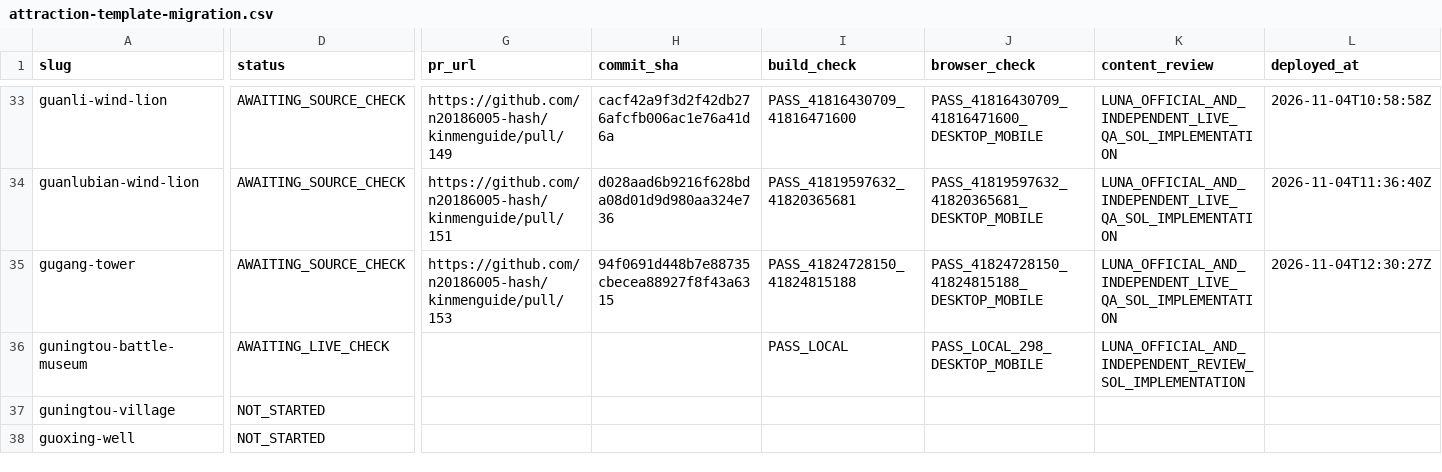
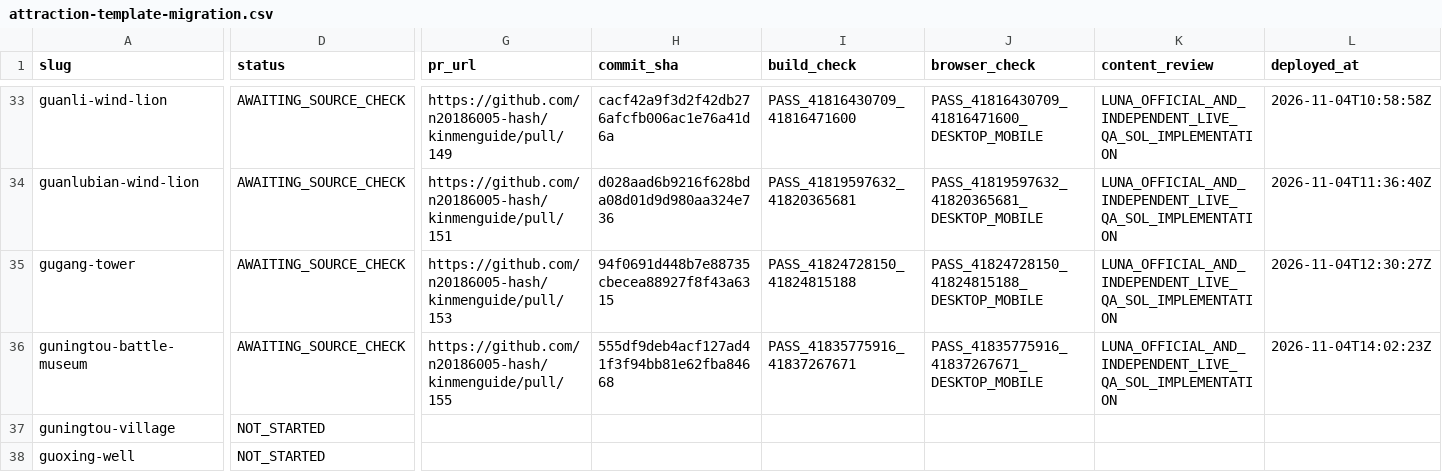
Before and after one commit to n20186005-hash/kinmenguide, a CSV file: docs/attraction-template-migration.csv, drawn as a sheet; only a part is shown, gaps mark what is left out; the diff covers the shown part only; the diff names each change by its address in the sheet, - before the commit and + after, or states it on an @@ line.

Commit message:
Record Guningtou Museum production check and source gaps (#156)

```diff
--- a/docs/attraction-template-migration.csv
+++ b/docs/attraction-template-migration.csv
-D36 (status): AWAITING_LIVE_CHECK
+D36 (status): AWAITING_SOURCE_CHECK
-G36 (pr_url): (empty)
+G36 (pr_url): https://github.com/n20186005-hash/kinmenguide/pull/155
-H36 (commit_sha): (empty)
+H36 (commit_sha): 555df9deb4acf127ad41f3f94bb81e62fba84668
-I36 (build_check): PASS_LOCAL
+I36 (build_check): PASS_41835775916_41837267671
-J36 (browser_check): PASS_LOCAL_298_DESKTOP_MOBILE
+J36 (browser_check): PASS_41835775916_41837267671_DESKTOP_MOBILE
-K36 (content_review): LUNA_OFFICIAL_AND_INDEPENDENT_REVIEW_SOL_IMPLEMENTATION
+K36 (content_review): LUNA_OFFICIAL_AND_INDEPENDENT_LIVE_QA_SOL_IMPLEMENTATION
-L36 (deployed_at): (empty)
+L36 (deployed_at): 2026-11-04T14:02:23Z
```
Also changed, not shown: 1 edited cell elsewhere in this file.
